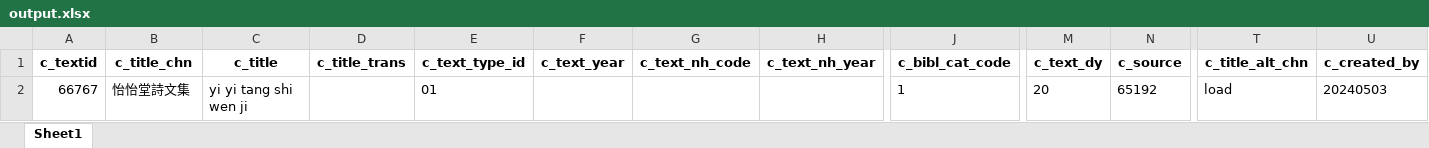
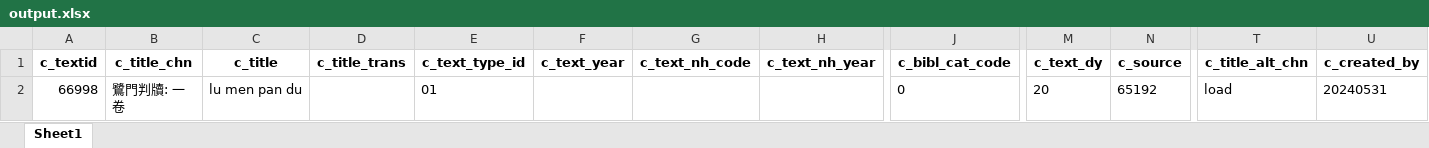
Before and after one commit to cbdb-project/create-new-books-for-cbdb, an Excel workbook: output.xlsx, sheet Sheet1, drawn as a sheet; only a part is shown, gaps mark what is left out; values as stored, in another font and other column widths than the file's, no borders; removed rows and columns are numbered as before the commit, all else as after; rows hold the shown columns only; the diff names each change by its address in the sheet, - before the commit and + after, or states it on an @@ line.

```diff
--- a/output.xlsx (sheet Sheet1)
+++ b/output.xlsx (sheet Sheet1)
-row 2: 66767 | 怡怡堂詩文集 | yi yi tang shi wen ji |  | 01 |  |  |  | 1 | 20 | 65192 | load | 20240503
+row 2: 66998 | 鷺門判牘: 一卷 | lu men pan du |  | 01 |  |  |  | 0 | 20 | 65192 | load | 20240531
```
Also changed, not shown: 3 other files.
